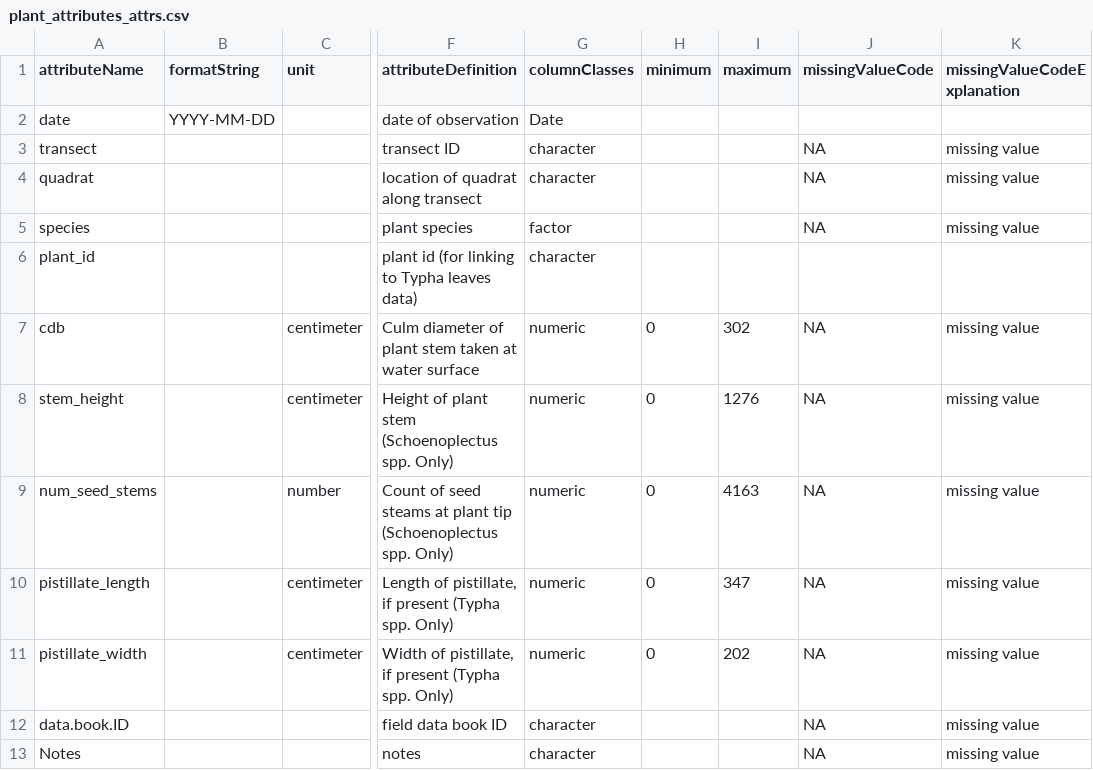
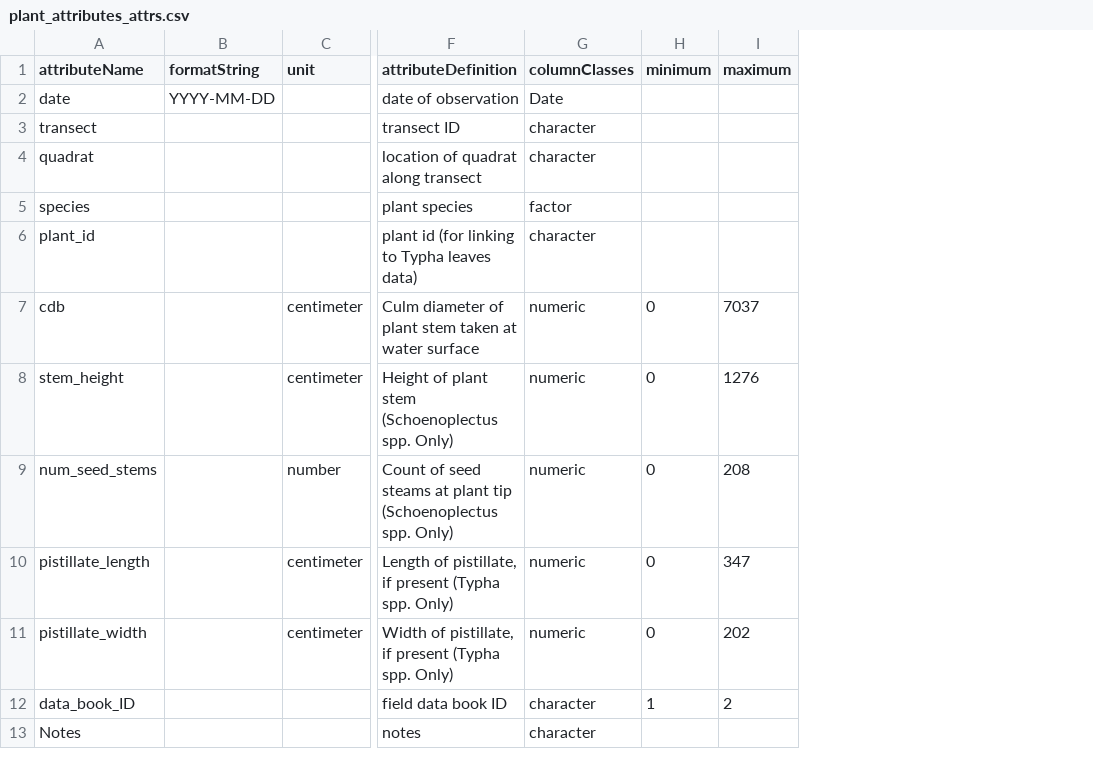
Before and after one commit to CAPLTER/knb-lter-cap.633, a CSV file: plant_attributes_attrs.csv, drawn as a sheet; only a part is shown, gaps mark what is left out; the diff names each change by its address in the sheet, - before the commit and + after, or states it on an @@ line.

```diff
--- a/plant_attributes_attrs.csv
+++ b/plant_attributes_attrs.csv
-column J (missingValueCode), rows 3-13: NA | NA | NA |  | NA | NA | NA | NA | NA | NA | NA
-column K (missingValueCodeExplanation), rows 3-13: missing value | missing value | missing value |  | missing value | missing value | missing value | missing value | missing value | missing value | missing value
-I7 (maximum): 302
+I7 (maximum): 7037
-I9 (maximum): 4163
+I9 (maximum): 208
-A12 (attributeName): data.book.ID
+A12 (attributeName): data_book_ID
-H12 (minimum): (empty)
+H12 (minimum): 1
-I12 (maximum): (empty)
+I12 (maximum): 2
```
Also changed, not shown: transpiration_attrs.csv, typha_leaves_attrs.csv, 17 other files.
